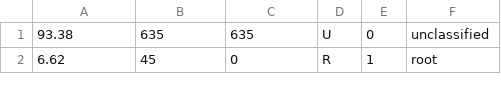
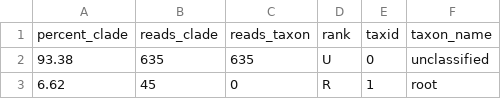
Before and after one commit to kaja-bio/data_for_dylan, a TSV file: ASV/kraken/krakenreport_goldstandard_asv.tsv, drawn as a sheet; only a part is shown; the diff names each change by its address in the sheet, - before the commit and + after, or states it on an @@ line.

```diff
--- a/ASV/kraken/krakenreport_goldstandard_asv.tsv
+++ b/ASV/kraken/krakenreport_goldstandard_asv.tsv
+row 1: percent_clade | reads_clade | reads_taxon | rank | taxid | taxon_name
```
Also changed, not shown: ASV/kraken/krakenoutput_goldstandard_asv.tsv, ASV/kraken/krakenoutput_ncbigenbank_asv.tsv, 27 other files.
